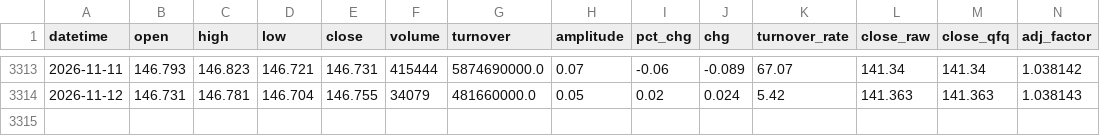
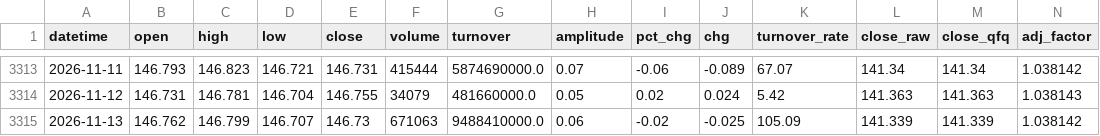
Before and after one commit to cuixiaohu1989/etf-timing-signal, a CSV file: data/daily_hfq/511010_SH_daily_hfq.csv, drawn as a sheet; only a part is shown, gaps mark what is left out.

```diff
--- a/data/daily_hfq/511010_SH_daily_hfq.csv
+++ b/data/daily_hfq/511010_SH_daily_hfq.csv
@@ -3314 +3314,2 @@
 2026-11-12,146.731,146.781,146.704,146.755,34079,481660000.0,0.05,0.02,0.024,5.42,141.363,141.363,1.038143
+2026-11-13,146.762,146.799,146.707,146.73,671063,9488410000.0,0.06,-0.02,-0.025,105.09,141.339,141.339,1.038142
```
Also changed, not shown: data/daily_hfq/159915_SZ_daily_hfq.csv, data/daily_hfq/510500_SH_daily_hfq.csv, 16 other files.
